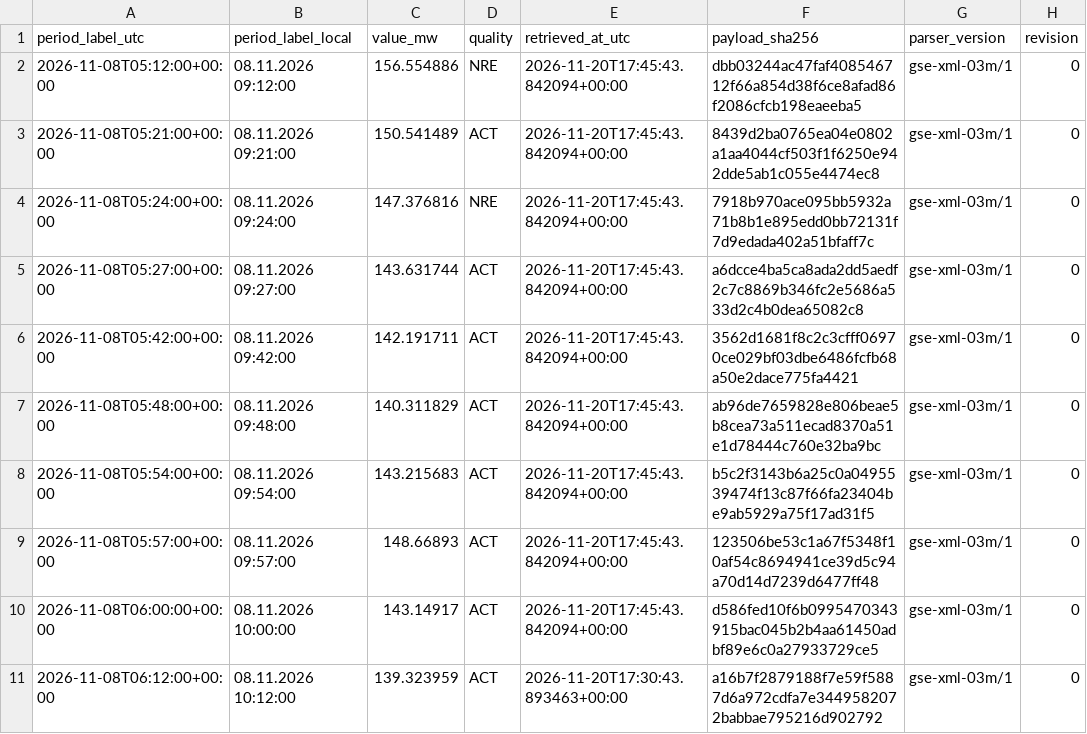
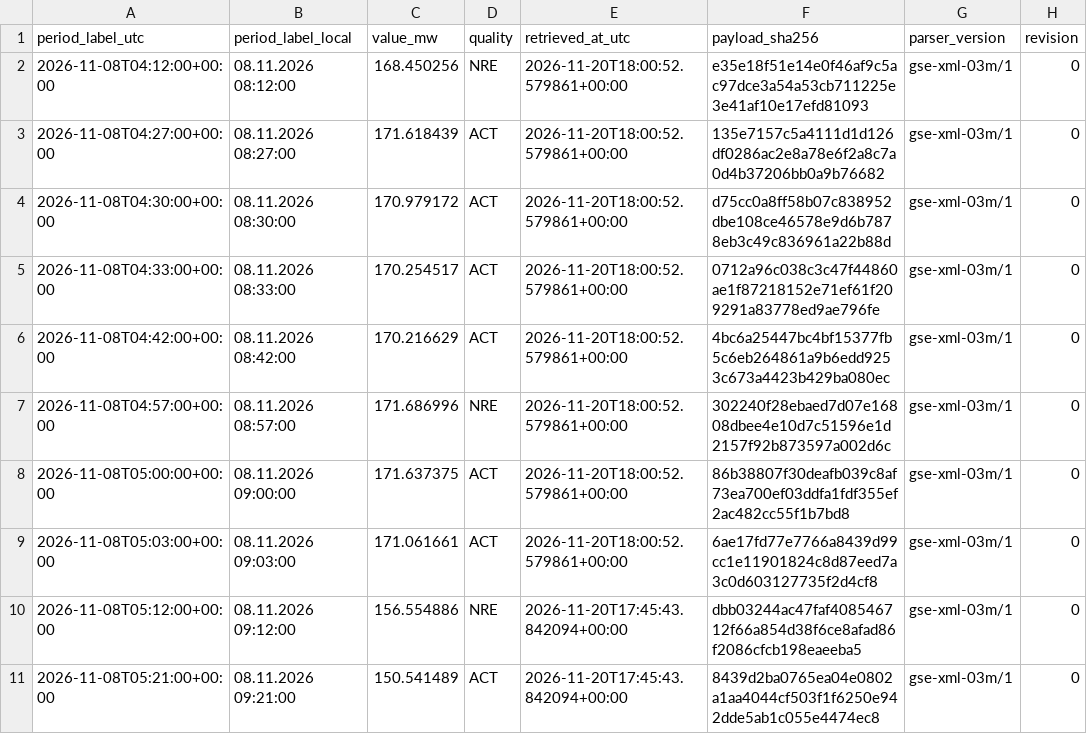
Before and after one commit to GiorgiKhorbaladze/Georgia-WindCast, a CSV file: gse/2026/11/2026-11-08.csv, drawn as a sheet; only a part is shown; the shorter side is filled out with more unchanged rows; the diff names each change by its address in the sheet, - before the commit and + after, or states it on an @@ line.

```diff
--- a/gse/2026/11/2026-11-08.csv
+++ b/gse/2026/11/2026-11-08.csv
+row 2: 2026-11-08T04:12:00+00:00 | 08.11.2026 08:12:00 | 168.450256 | NRE | 2026-11-20T18:00:52.579861+00:00 | e35e18f51e14e0f46af9c5ac97dce3a54a53cb711225e3e41af10e17efd81093 | gse-xml-03m/1 | 0
+row 3: 2026-11-08T04:27:00+00:00 | 08.11.2026 08:27:00 | 171.618439 | ACT | 2026-11-20T18:00:52.579861+00:00 | 135e7157c5a4111d1d126df0286ac2e8a78e6f2a8c7a0d4b37206bb0a9b76682 | gse-xml-03m/1 | 0
+row 4: 2026-11-08T04:30:00+00:00 | 08.11.2026 08:30:00 | 170.979172 | ACT | 2026-11-20T18:00:52.579861+00:00 | d75cc0a8ff58b07c838952dbe108ce46578e9d6b7878eb3c49c836961a22b88d | gse-xml-03m/1 | 0
+row 5: 2026-11-08T04:33:00+00:00 | 08.11.2026 08:33:00 | 170.254517 | ACT | 2026-11-20T18:00:52.579861+00:00 | 0712a96c038c3c47f44860ae1f87218152e71ef61f209291a83778ed9ae796fe | gse-xml-03m/1 | 0
+row 6: 2026-11-08T04:42:00+00:00 | 08.11.2026 08:42:00 | 170.216629 | ACT | 2026-11-20T18:00:52.579861+00:00 | 4bc6a25447bc4bf15377fb5c6eb264861a9b6edd9253c673a4423b429ba080ec | gse-xml-03m/1 | 0
+row 7: 2026-11-08T04:57:00+00:00 | 08.11.2026 08:57:00 | 171.686996 | NRE | 2026-11-20T18:00:52.579861+00:00 | 302240f28ebaed7d07e16808dbee4e10d7c51596e1d2157f92b873597a002d6c | gse-xml-03m/1 | 0
+row 8: 2026-11-08T05:00:00+00:00 | 08.11.2026 09:00:00 | 171.637375 | ACT | 2026-11-20T18:00:52.579861+00:00 | 86b38807f30deafb039c8af73ea700ef03ddfa1fdf355ef2ac482cc55f1b7bd8 | gse-xml-03m/1 | 0
+row 9: 2026-11-08T05:03:00+00:00 | 08.11.2026 09:03:00 | 171.061661 | ACT | 2026-11-20T18:00:52.579861+00:00 | 6ae17fd77e7766a8439d99cc1e11901824c8d87eed7a3c0d603127735f2d4cf8 | gse-xml-03m/1 | 0
```
Also changed, not shown: balance/2026/11/2026-11-08.csv, balance/2026/11/2026-11-20.csv, 3 other files.
